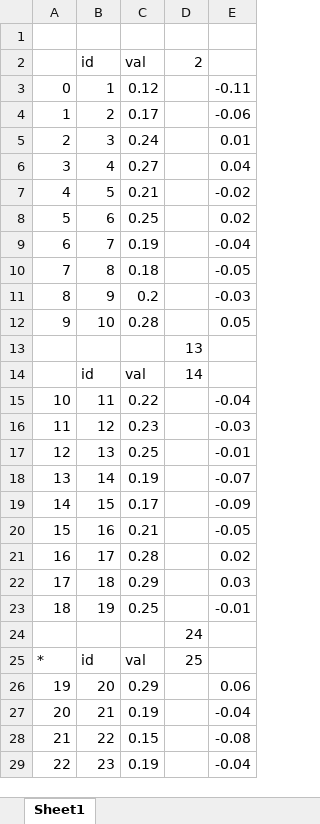
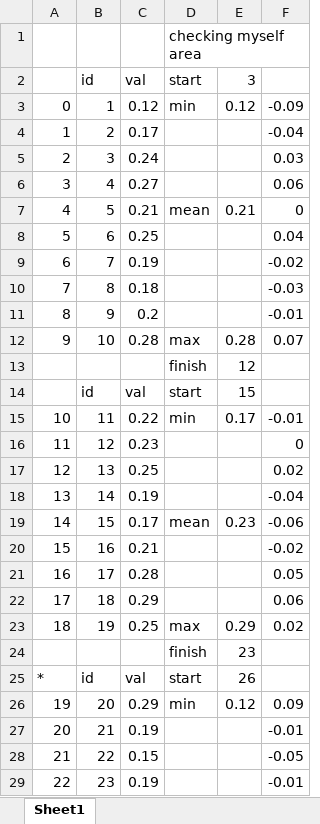
Before and after one commit to sortvalues/my_rep_01, an Excel workbook: ad_hoc/VBA_value_scoring/test.xlsx, sheet Sheet1, drawn as a sheet; only a part is shown; values as stored, in another font and other column widths than the file's, no cell formats; removed rows and columns are numbered as before the commit, all else as after; the diff covers the shown part only; the diff names each change by its address in the sheet, - before the commit and + after, or states it on an @@ line.

```diff
--- a/ad_hoc/VBA_value_scoring/test.xlsx (sheet Sheet1)
+++ b/ad_hoc/VBA_value_scoring/test.xlsx (sheet Sheet1)
-column D, rows 2-25: 2 |  |  |  |  |  |  |  |  |  |  | 13 | 14 |  |  |  |  |  |  |  |  |  | 24 | 25
+column D, rows 1-26: checking myself area | start | min |  |  |  | mean |  |  |  |  | max | finish | start | min |  |  |  | mean |  |  |  | max | finish | start | min
+column E, rows 2-26: 3 | 0.12 |  |  |  | 0.21 |  |  |  |  | 0.28 | 12 | 15 | 0.17 |  |  |  | 0.23 |  |  |  | 0.29 | 23 | 26 | 0.12
-F3: -0.11
+F3: -0.09
-F4: -0.06
+F4: -0.04
-F5: 0.01
+F5: 0.03
-F6: 0.04
+F6: 0.06
-F7: -0.02
+F7: 0
-F8: 0.02
+F8: 0.04
-F9: -0.04
+F9: -0.02
-F10: -0.05
+F10: -0.03
-F11: -0.03
+F11: -0.01
-F12: 0.05
+F12: 0.07
-F15: -0.04
+F15: -0.01
-F16: -0.03
+F16: 0
-F17: -0.01
+F17: 0.02
-F18: -0.07
+F18: -0.04
-F19: -0.09
+F19: -0.06
-F20: -0.05
+F20: -0.02
-F21: 0.02
+F21: 0.05
-F22: 0.03
+F22: 0.06
-F23: -0.01
+F23: 0.02
-F26: 0.06
+F26: 0.09
-F27: -0.04
+F27: -0.01
-F28: -0.08
+F28: -0.05
-F29: -0.04
+F29: -0.01
```
Also changed, not shown: 47 edited cells elsewhere in this sheet, cell formats, 2 other files.
